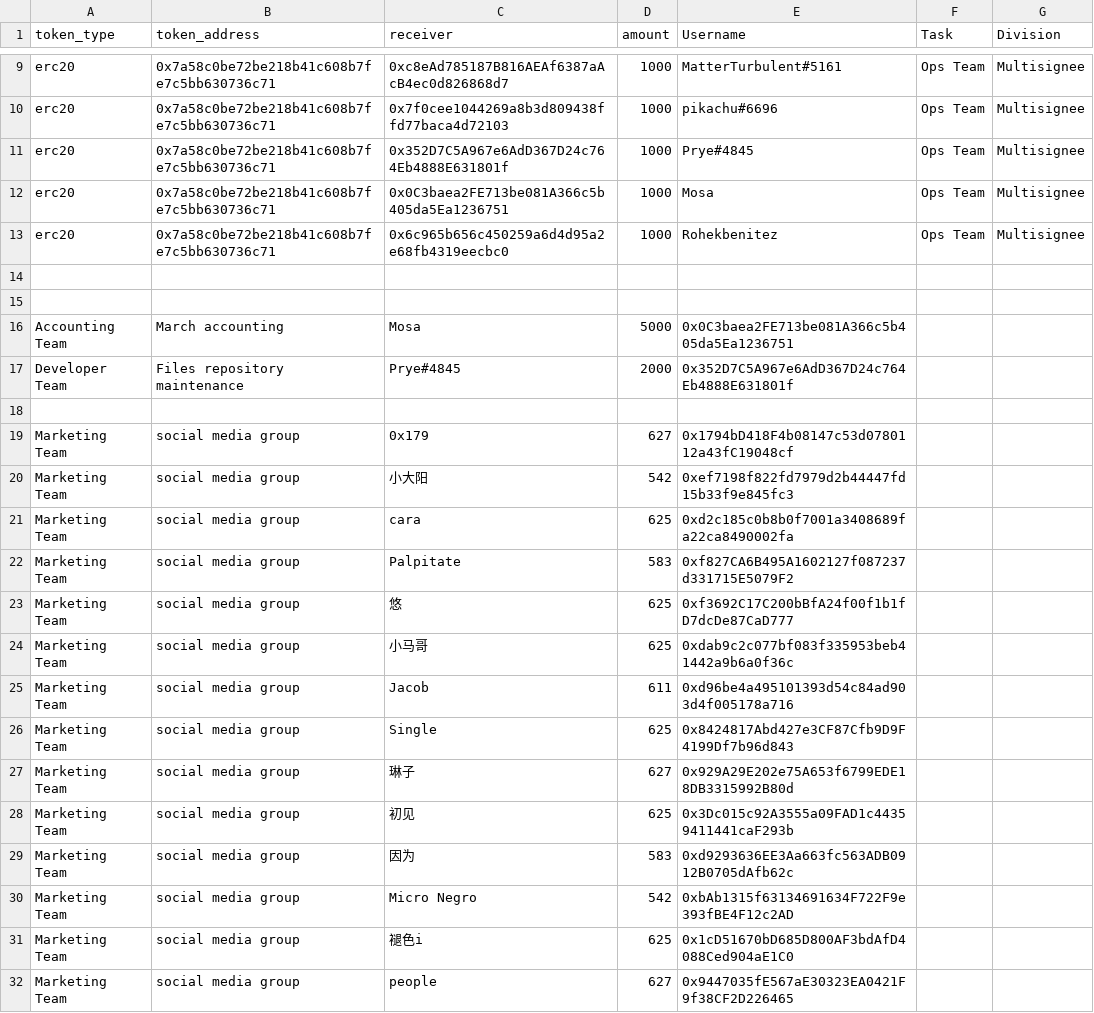
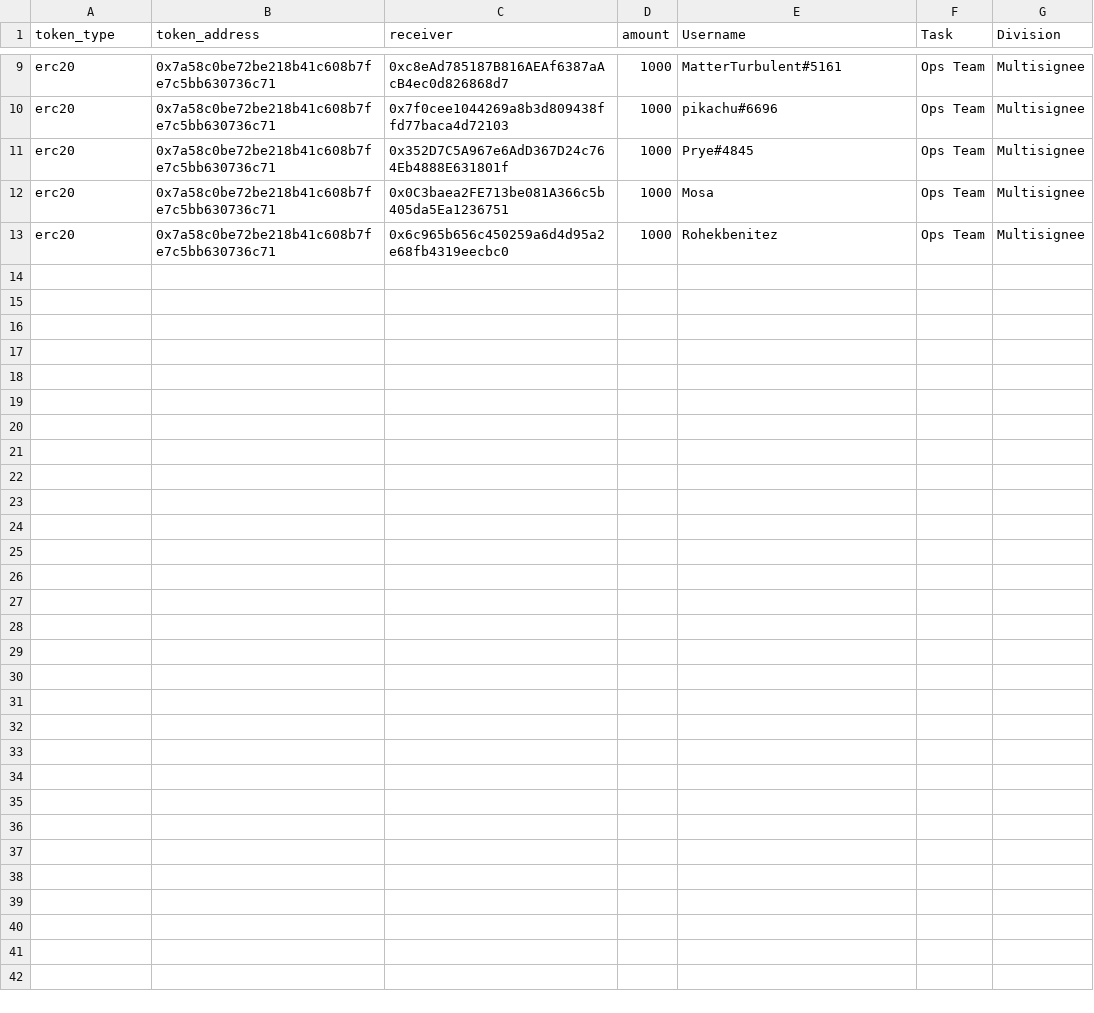
Before and after one commit to People-DAO/files, a CSV file: accounting/bookkeeping/PeopleDAO-Accounting-202404.csv, drawn as a sheet; only a part is shown, gaps mark what is left out; the diff covers the shown part only; the diff names each change by its address in the sheet, - before the commit and + after, or states it on an @@ line.

Commit message:
Update PeopleDAO-Accounting-202404.csv

```diff
--- a/accounting/bookkeeping/PeopleDAO-Accounting-202404.csv
+++ b/accounting/bookkeeping/PeopleDAO-Accounting-202404.csv
-row 14: (empty)
-row 15: (empty)
-row 16: Accounting Team | March accounting | Mosa | 5000 | 0x0C3baea2FE713be081A366c5b405da5Ea1236751
-row 17: Developer Team | Files repository maintenance | Prye#4845 | 2000 | 0x352D7C5A967e6AdD367D24c764Eb4888E631801f
-row 18: (empty)
-row 19: Marketing Team | social media group | 0x179 | 627 | 0x1794bD418F4b08147c53d0780112a43fC19048cf
-row 20: Marketing Team | social media group | 小大阳 | 542 | 0xef7198f822fd7979d2b44447fd15b33f9e845fc3
-row 21: Marketing Team | social media group | cara | 625 | 0xd2c185c0b8b0f7001a3408689fa22ca8490002fa
-row 22: Marketing Team | social media group | Palpitate | 583 | 0xf827CA6B495A1602127f087237d331715E5079F2
-row 23: Marketing Team | social media group | 悠 | 625 | 0xf3692C17C200bBfA24f00f1b1fD7dcDe87CaD777
-row 24: Marketing Team | social media group | 小马哥 | 625 | 0xdab9c2c077bf083f335953beb41442a9b6a0f36c
-row 25: Marketing Team | social media group | Jacob | 611 | 0xd96be4a495101393d54c84ad903d4f005178a716
-row 26: Marketing Team | social media group | Single | 625 | 0x8424817Abd427e3CF87Cfb9D9F4199Df7b96d843
-row 27: Marketing Team | social media group | 琳子 | 627 | 0x929A29E202e75A653f6799EDE18DB3315992B80d
-row 28: Marketing Team | social media group | 初见 | 625 | 0x3Dc015c92A3555a09FAD1c44359411441caF293b
-row 29: Marketing Team | social media group | 因为 | 583 | 0xd9293636EE3Aa663fc563ADB0912B0705dAfb62c
-row 30: Marketing Team | social media group | Micro Negro | 542 | 0xbAb1315f63134691634F722F9e393fBE4F12c2AD
-row 31: Marketing Team | social media group | 褪色i | 625 | 0x1cD51670bD685D800AF3bdAfD4088Ced904aE1C0
-row 32: Marketing Team | social media group | people | 627 | 0x9447035fE567aE30323EA0421F9f38CF2D226465
```
Also changed, not shown: 22 removed rows elsewhere in this file.
